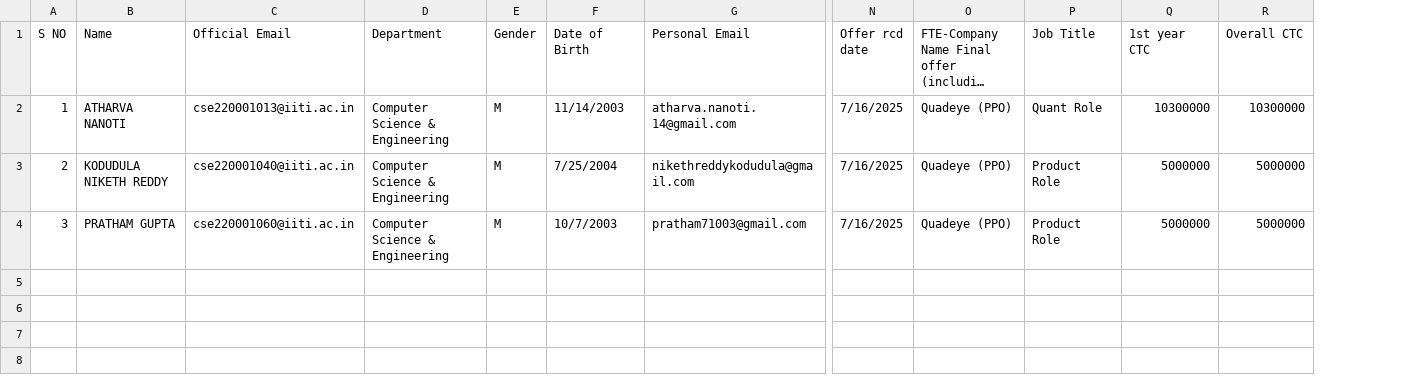
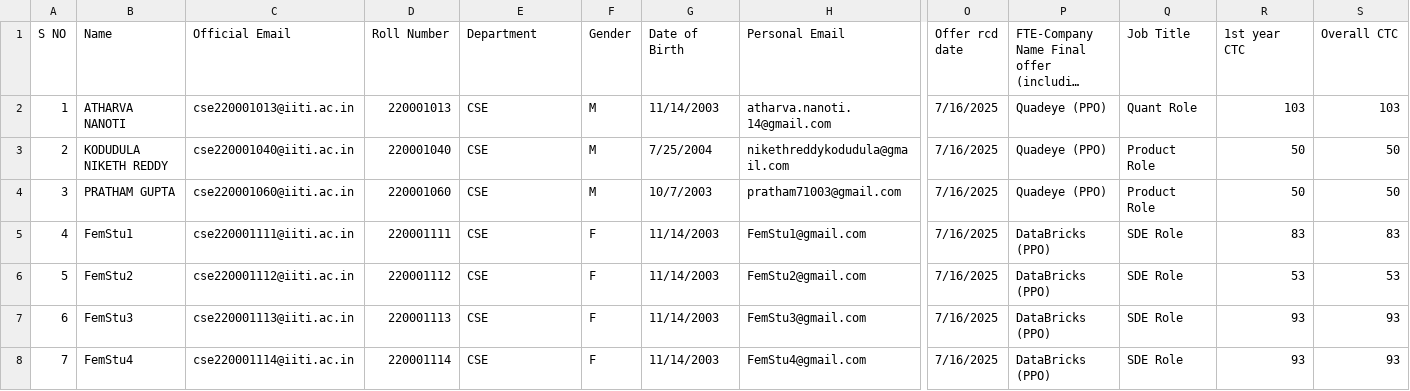
Before and after one commit to Web-Team-IITI-Gymkhana/tpc-backend, a CSV file: resources/ppo-sample-data.csv, drawn as a sheet; only a part is shown, gaps mark what is left out; long unchanged cells end in …; addresses are those after the commit; rows hold the shown columns only; the diff names each change by its address in the sheet, - before the commit and + after, or states it on an @@ line.

```diff
--- a/resources/ppo-sample-data.csv
+++ b/resources/ppo-sample-data.csv
+column D (Roll Number), rows 2-4: 220001013 | 220001040 | 220001060
-E2:E4 (Department): Computer Science & Engineering
+E2:E4 (Department): CSE
-R2 (1st year CTC): 10300000
+R2 (1st year CTC): 103
-S2 (Overall CTC): 10300000
+S2 (Overall CTC): 103
-R3:R4 (1st year CTC): 5000000
+R3:R4 (1st year CTC): 50
-S3:S4 (Overall CTC): 5000000
+S3:S4 (Overall CTC): 50
+row 5: 4 | FemStu1 | cse220001111@iiti.ac.in | 220001111 | CSE | F | 11/14/2003 | FemStu1@gmail.com | 7/16/2025 | DataBricks (PPO) | SDE Role | 83 | 83
+row 6: 5 | FemStu2 | cse220001112@iiti.ac.in | 220001112 | CSE | F | 11/14/2003 | FemStu2@gmail.com | 7/16/2025 | DataBricks (PPO) | SDE Role | 53 | 53
+row 7: 6 | FemStu3 | cse220001113@iiti.ac.in | 220001113 | CSE | F | 11/14/2003 | FemStu3@gmail.com | 7/16/2025 | DataBricks (PPO) | SDE Role | 93 | 93
+row 8: 7 | FemStu4 | cse220001114@iiti.ac.in | 220001114 | CSE | F | 11/14/2003 | FemStu4@gmail.com | 7/16/2025 | DataBricks (PPO) | SDE Role | 93 | 93
```
Also changed, not shown: 2 other files.
